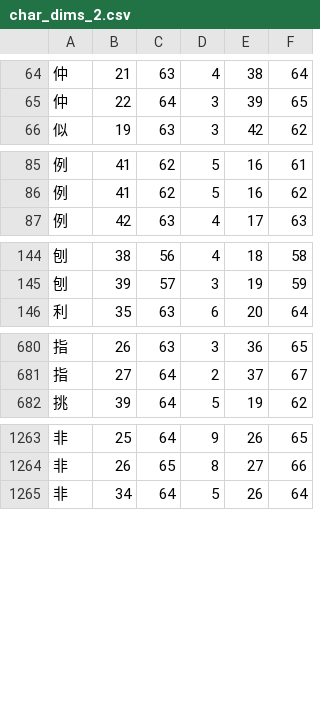
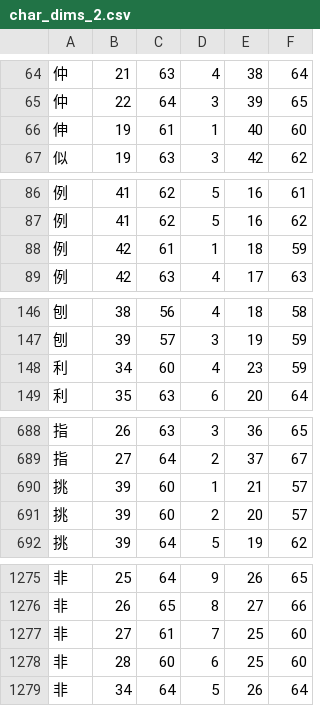
Before and after one commit to KarlTDebiec/Scinoephile, a CSV file: scinoephile/data/ocr/char_dims_2.csv, drawn as a sheet; only a part is shown, gaps mark what is left out; the diff covers the shown part only.

```diff
--- a/scinoephile/data/ocr/char_dims_2.csv
+++ b/scinoephile/data/ocr/char_dims_2.csv
@@ -65,2 +65,3 @@
 仲,22,64,3,39,65
+伸,19,61,1,40,60
 似,19,63,3,42,62
@@ -86,2 +87,3 @@
 例,41,62,5,16,62
+例,42,61,1,18,59
 例,42,63,4,17,63
@@ -145,2 +147,3 @@
 刨,39,57,3,19,59
+利,34,60,4,23,59
 利,35,63,6,20,64
@@ -681,2 +689,4 @@
 指,27,64,2,37,67
+挑,39,60,1,21,57
+挑,39,60,2,20,57
 挑,39,64,5,19,62
@@ -1264,2 +1276,4 @@
 非,26,65,8,27,66
+非,27,61,7,25,60
+非,28,60,6,25,60
 非,34,64,5,26,64
```
Also changed, not shown: 7 added rows elsewhere in this file, scinoephile/data/ocr/char_dims_1.csv, scinoephile/data/ocr/char_dims_5.csv, 5 other files.
